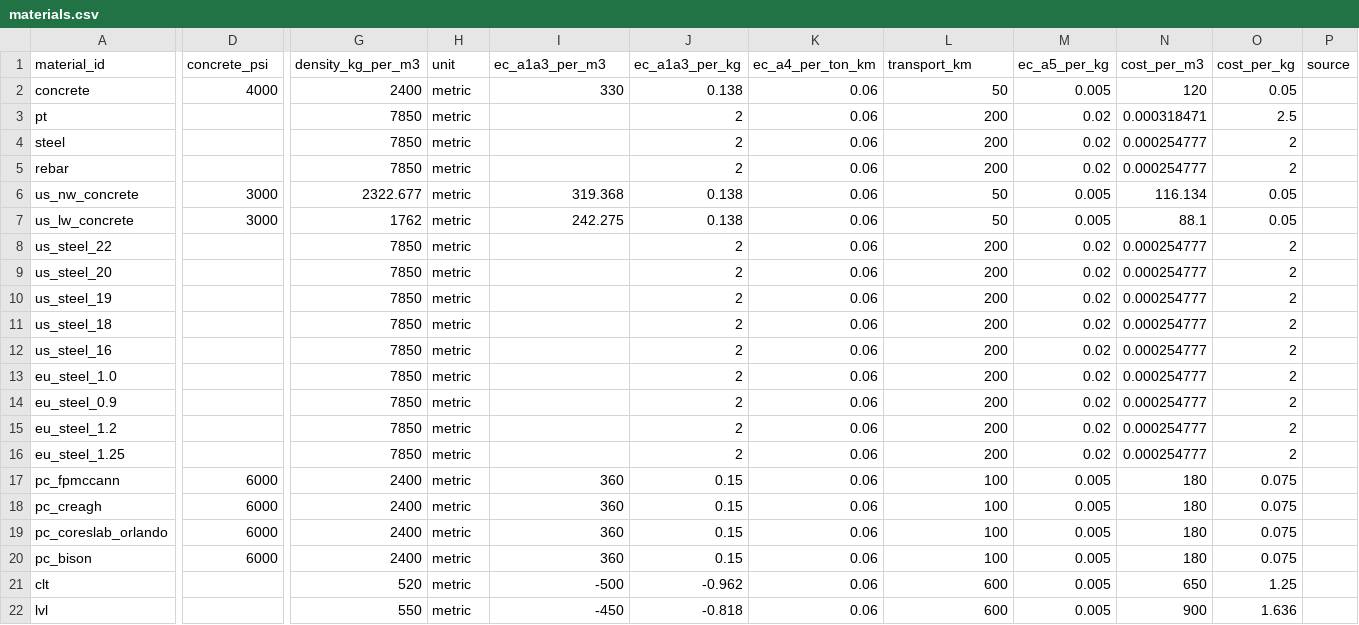
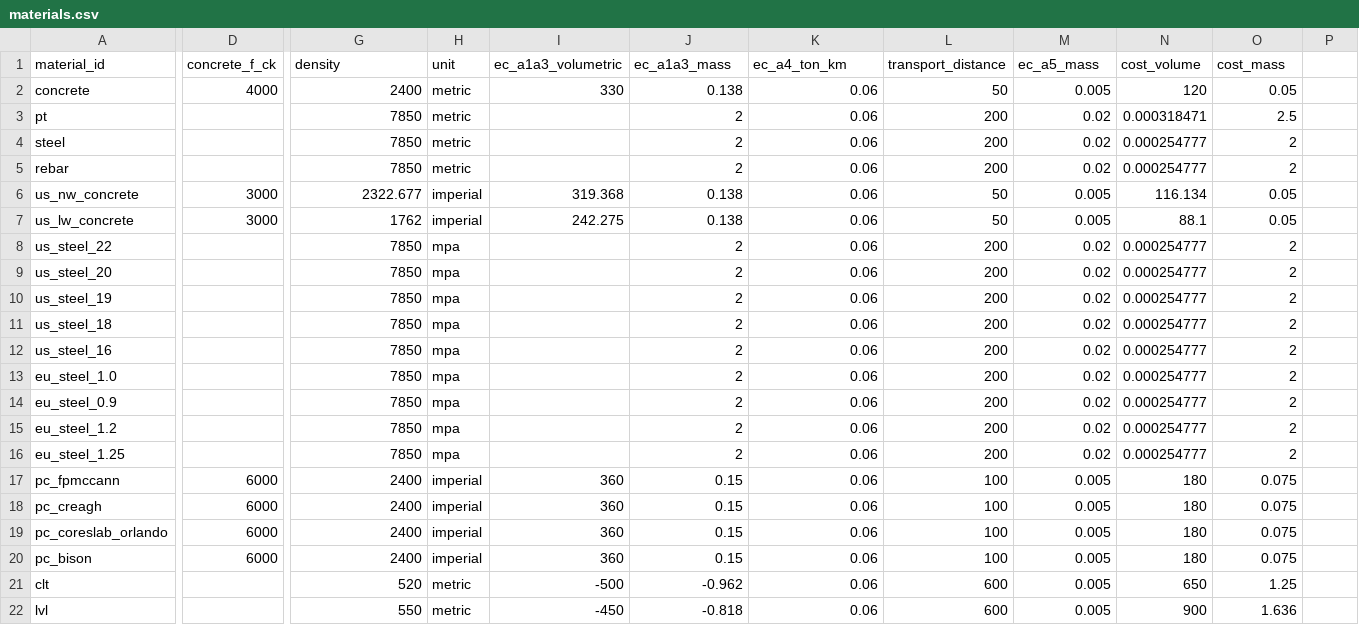
Before and after one commit to benjaminsalop/edca, a CSV file: inputs/source/presets/materials/materials.csv, drawn as a sheet; only a part is shown, gaps mark what is left out; the diff names each change by its address in the sheet, - before the commit and + after, or states it on an @@ line.

Commit message:
tweaks to variables and code

```diff
--- a/inputs/source/presets/materials/materials.csv
+++ b/inputs/source/presets/materials/materials.csv
-D1: concrete_psi
+D1: concrete_f_ck
-G1: density_kg_per_m3
+G1: density
-I1: ec_a1a3_per_m3
+I1: ec_a1a3_volumetric
-J1: ec_a1a3_per_kg
+J1: ec_a1a3_mass
-K1: ec_a4_per_ton_km
+K1: ec_a4_ton_km
-L1: transport_km
+L1: transport_distance
-M1: ec_a5_per_kg
+M1: ec_a5_mass
-N1: cost_per_m3
+N1: cost_volume
-O1: cost_per_kg
+O1: cost_mass
-P1: source
+P1: (empty)
-H6:H7 (unit): metric
+H6:H7 (unit): imperial
-H8:H16 (unit): metric
+H8:H16 (unit): mpa
-H17:H20 (unit): metric
+H17:H20 (unit): imperial
```
